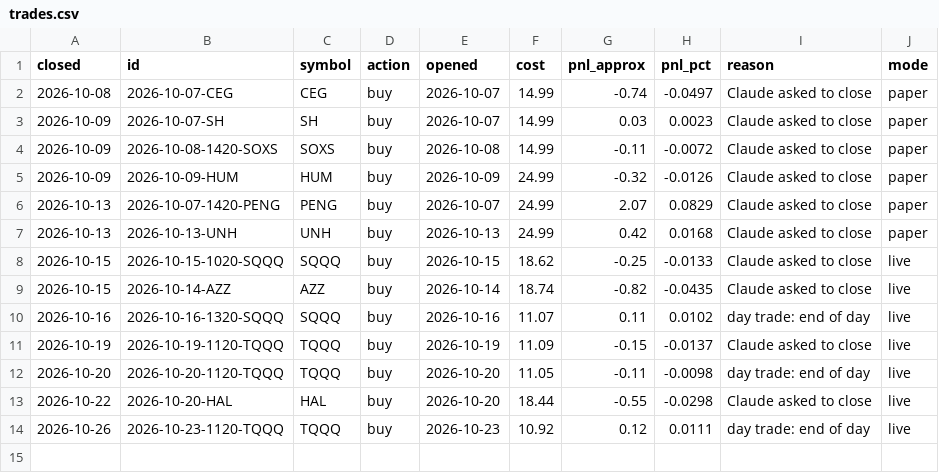
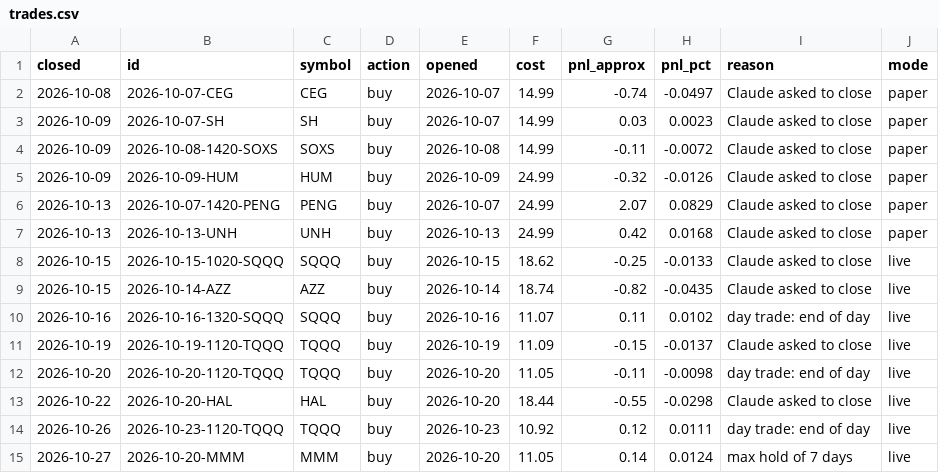
Before and after one commit to samjayf26-prog/investor-bot, a CSV file: ledger/trades.csv, drawn as a sheet; the diff names each change by its address in the sheet, - before the commit and + after, or states it on an @@ line.

```diff
--- a/ledger/trades.csv
+++ b/ledger/trades.csv
+row 15: 2026-10-27 | 2026-10-20-MMM | MMM | buy | 2026-10-20 | 11.05 | 0.14 | 0.0124 | max hold of 7 days | live
```
Also changed, not shown: 3 other files.
